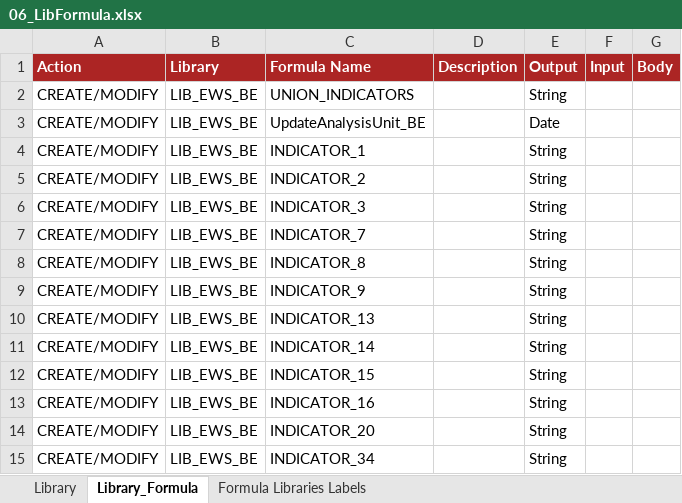
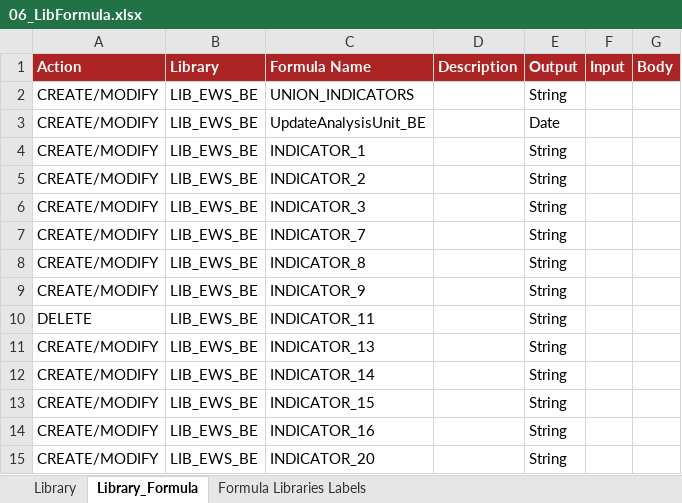
Before and after one commit to cybertop35/intelliJConf, an Excel workbook: earlywarning-pom/earlywarning-config/src/baf-configuration/06_LIB_EWS_BE/06_LibFormula.xlsx, sheet Library_Formula, drawn as a sheet; only a part is shown; the shorter side is filled out with more unchanged rows; values as stored, in another font and other column widths than the file's, no borders; charts and pictures not drawn; the diff names each change by its address in the sheet, - before the commit and + after, or states it on an @@ line.

```diff
--- a/earlywarning-pom/earlywarning-config/src/baf-configuration/06_LIB_EWS_BE/06_LibFormula.xlsx (sheet Library_Formula)
+++ b/earlywarning-pom/earlywarning-config/src/baf-configuration/06_LIB_EWS_BE/06_LibFormula.xlsx (sheet Library_Formula)
+row 10: DELETE | LIB_EWS_BE | INDICATOR_11 |  | String
```
Also changed, not shown: earlywarning-pom/earlywarning-config/src/baf-instances/21_Inst_Variable_BE.xlsx, earlywarning-pom/earlywarning-config/src/baf-instances/22_Inst_Analysis_Unit_BE.xlsx.
